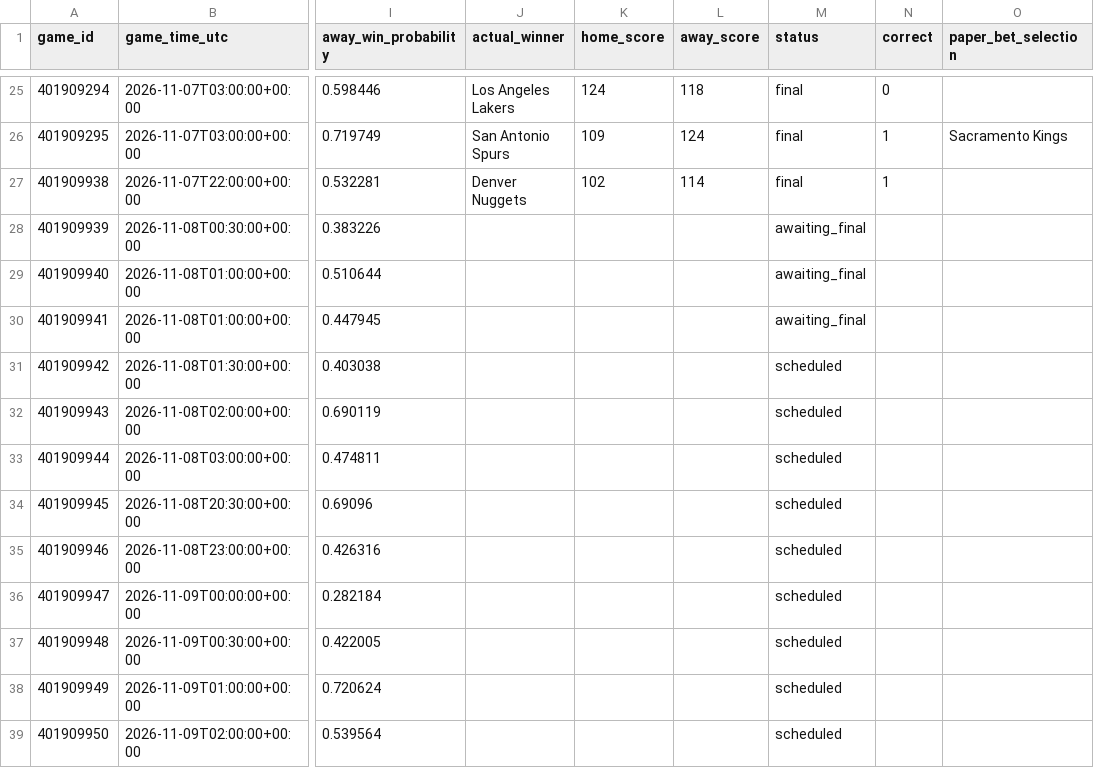
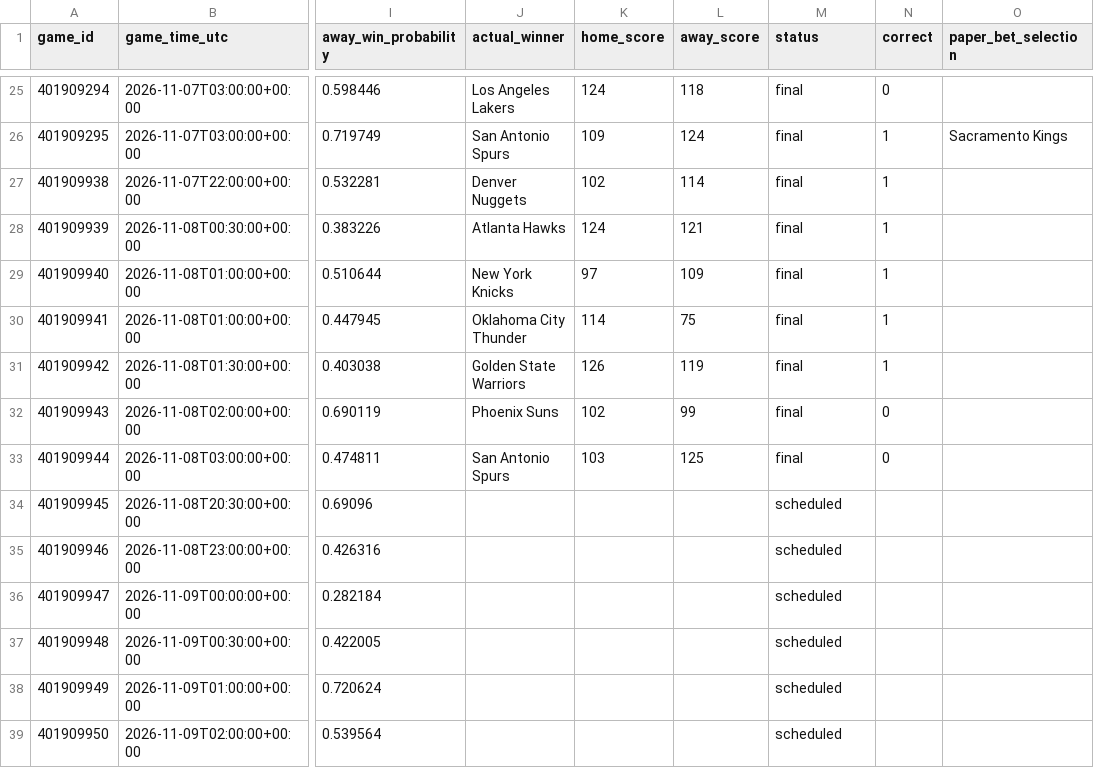
Before and after one commit to kensu-kimsu/nbamoneyprinter, a CSV file: research/prediction_results/all_predictions.csv, drawn as a sheet; only a part is shown, gaps mark what is left out; the diff names each change by its address in the sheet, - before the commit and + after, or states it on an @@ line.

```diff
--- a/research/prediction_results/all_predictions.csv
+++ b/research/prediction_results/all_predictions.csv
-J28 (actual_winner): (empty)
+J28 (actual_winner): Atlanta Hawks
-K28 (home_score): (empty)
+K28 (home_score): 124
-L28 (away_score): (empty)
+L28 (away_score): 121
-M28:M30 (status): awaiting_final
+M28:M30 (status): final
-N28:N31 (correct): (empty)
+N28:N31 (correct): 1
-J29 (actual_winner): (empty)
+J29 (actual_winner): New York Knicks
-K29 (home_score): (empty)
+K29 (home_score): 97
-L29 (away_score): (empty)
+L29 (away_score): 109
-J30 (actual_winner): (empty)
+J30 (actual_winner): Oklahoma City Thunder
-K30 (home_score): (empty)
+K30 (home_score): 114
-L30 (away_score): (empty)
+L30 (away_score): 75
-J31 (actual_winner): (empty)
+J31 (actual_winner): Golden State Warriors
-K31 (home_score): (empty)
+K31 (home_score): 126
-L31 (away_score): (empty)
+L31 (away_score): 119
-M31:M33 (status): scheduled
+M31:M33 (status): final
-J32 (actual_winner): (empty)
+J32 (actual_winner): Phoenix Suns
-K32 (home_score): (empty)
+K32 (home_score): 102
-L32 (away_score): (empty)
+L32 (away_score): 99
-N32:N33 (correct): (empty)
+N32:N33 (correct): 0
-J33 (actual_winner): (empty)
+J33 (actual_winner): San Antonio Spurs
-K33 (home_score): (empty)
+K33 (home_score): 103
-L33 (away_score): (empty)
+L33 (away_score): 125
```
Also changed, not shown: research/prediction_results/all_picks_hypothetical.csv, 4 other files.
